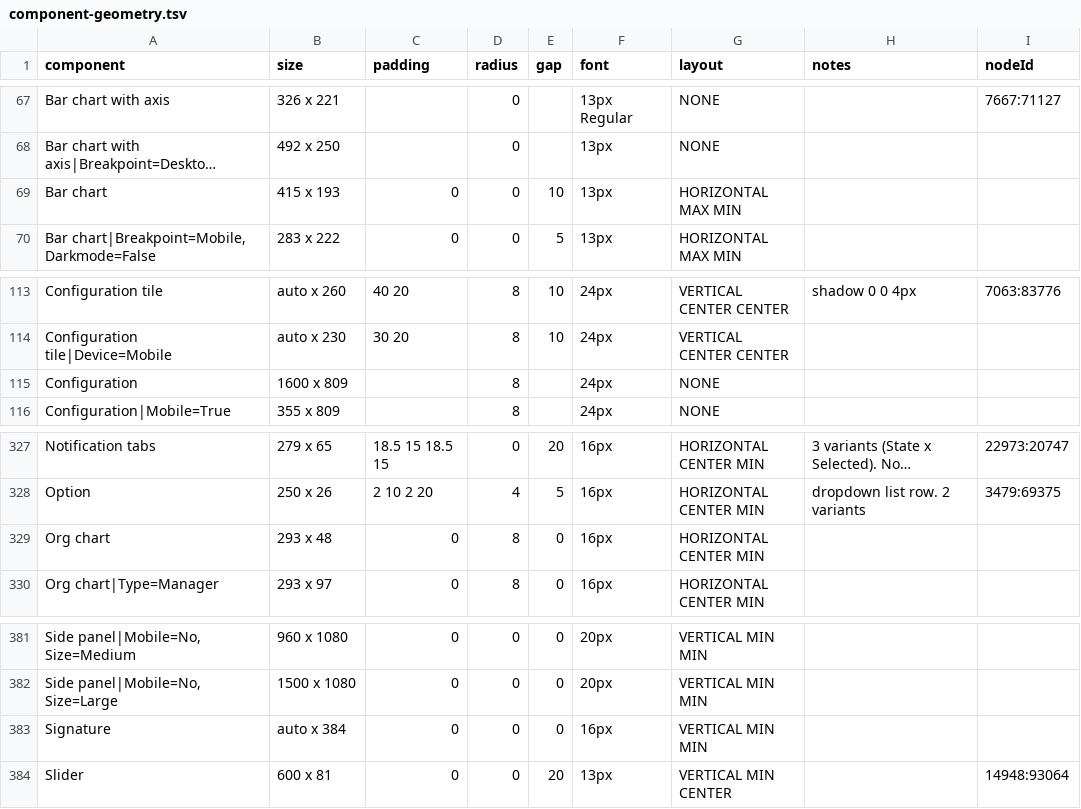
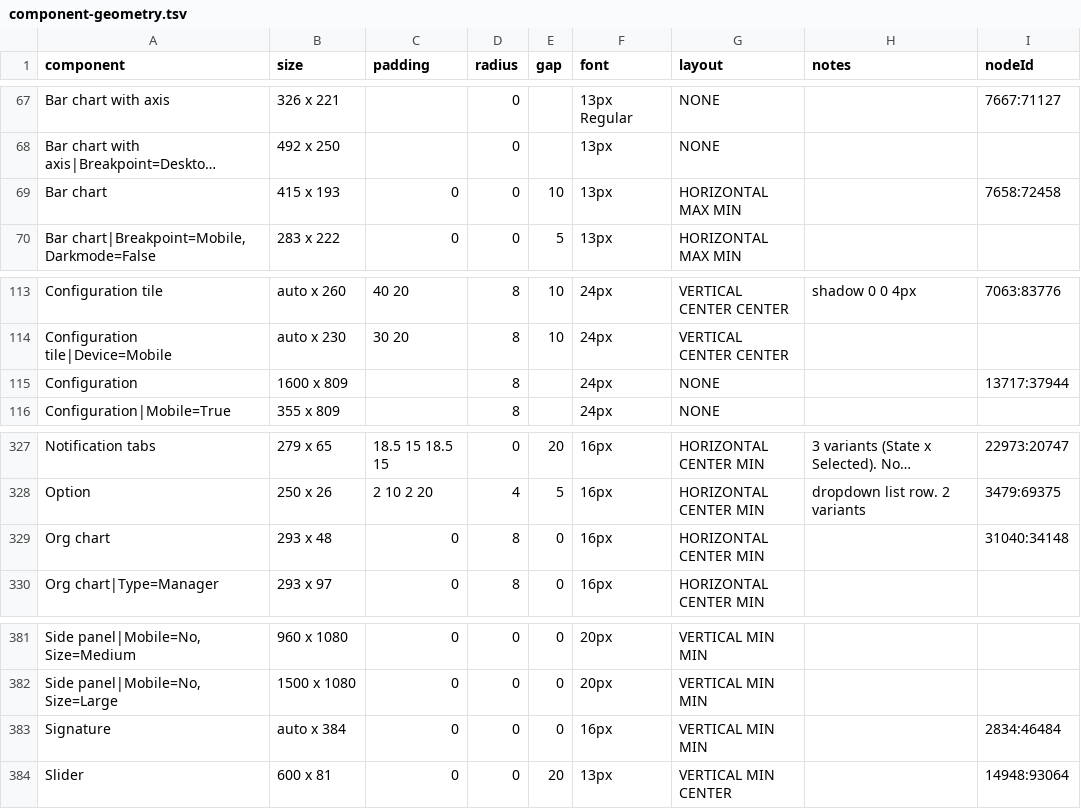
Before and after one commit to Joenebula/ds, a TSV file: tokens/_raw/component-geometry.tsv, drawn as a sheet; only a part is shown, gaps mark what is left out; long unchanged cells end in …; the diff names each change by its address in the sheet, - before the commit and + after, or states it on an @@ line.

```diff
--- a/tokens/_raw/component-geometry.tsv
+++ b/tokens/_raw/component-geometry.tsv
-I69 (nodeId): (empty)
+I69 (nodeId): 7658:72458
-I115 (nodeId): (empty)
+I115 (nodeId): 13717:37944
-I329 (nodeId): (empty)
+I329 (nodeId): 31040:34148
-I383 (nodeId): (empty)
+I383 (nodeId): 2834:46484
```
Also changed, not shown: 2 other files.
